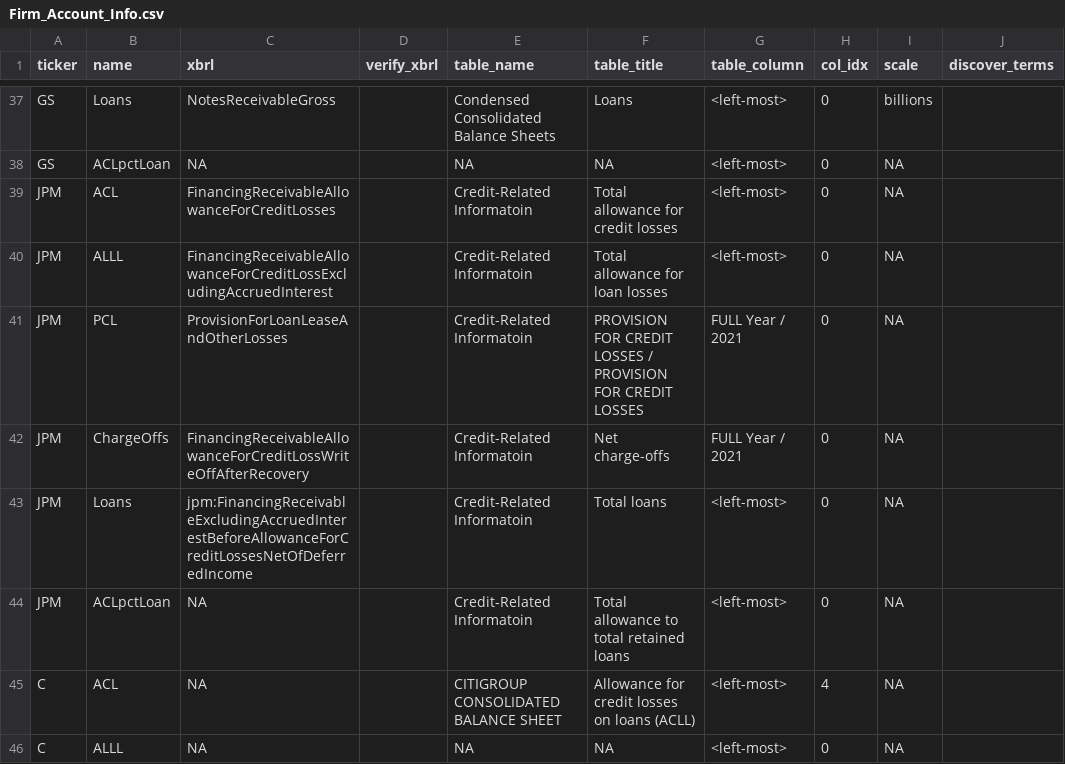
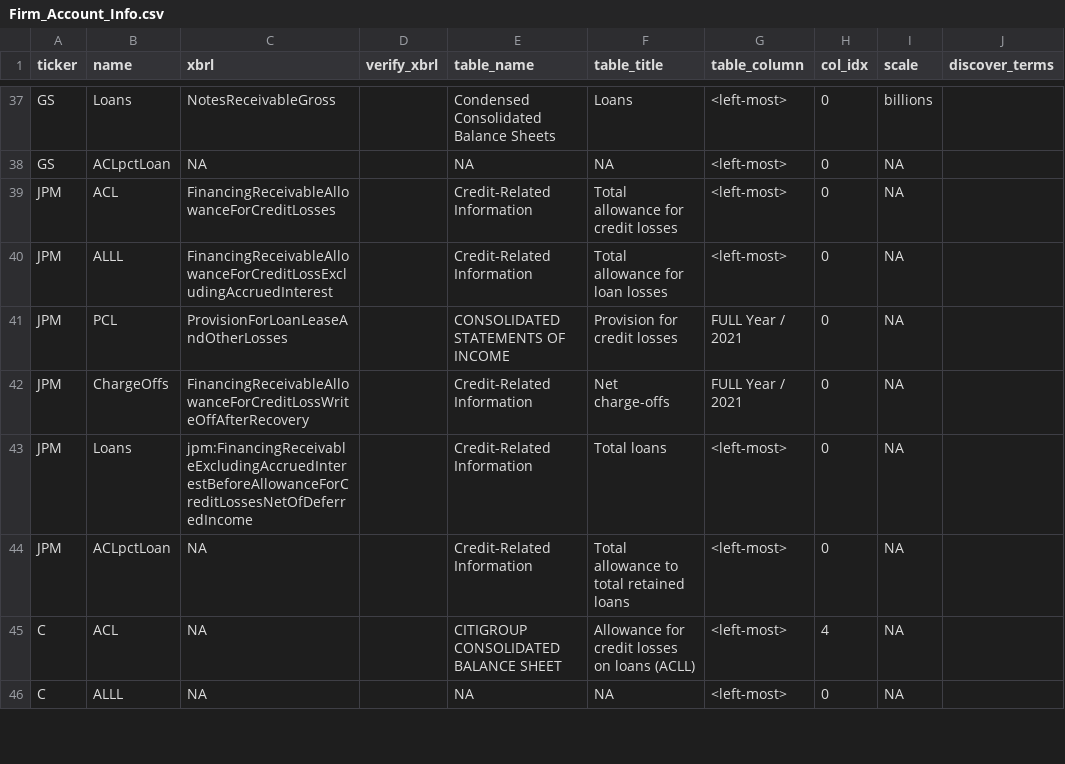
Before and after one commit to IMTorgOpenDataTools/sec-edgar-extractor, a CSV file: config/Firm_Account_Info.csv, drawn as a sheet; only a part is shown, gaps mark what is left out; the diff names each change by its address in the sheet, - before the commit and + after, or states it on an @@ line.

Commit message:
mod for final fixes to the initial firms

```diff
--- a/config/Firm_Account_Info.csv
+++ b/config/Firm_Account_Info.csv
-E39:E40 (table_name): Credit-Related Informatoin
+E39:E40 (table_name): Credit-Related Information
-E41 (table_name): Credit-Related Informatoin
+E41 (table_name): CONSOLIDATED STATEMENTS OF INCOME
-F41 (table_title): PROVISION FOR CREDIT LOSSES / PROVISION FOR CREDIT LOSSES
+F41 (table_title): Provision for credit losses
-E42:E44 (table_name): Credit-Related Informatoin
+E42:E44 (table_name): Credit-Related Information
```
Also changed, not shown: 13 other files.
